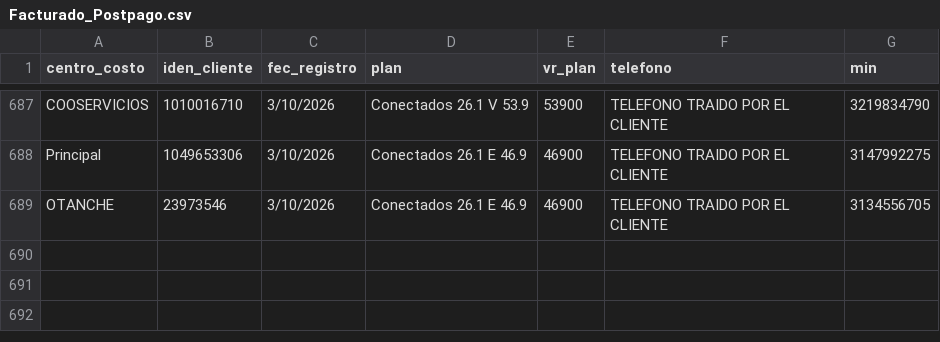
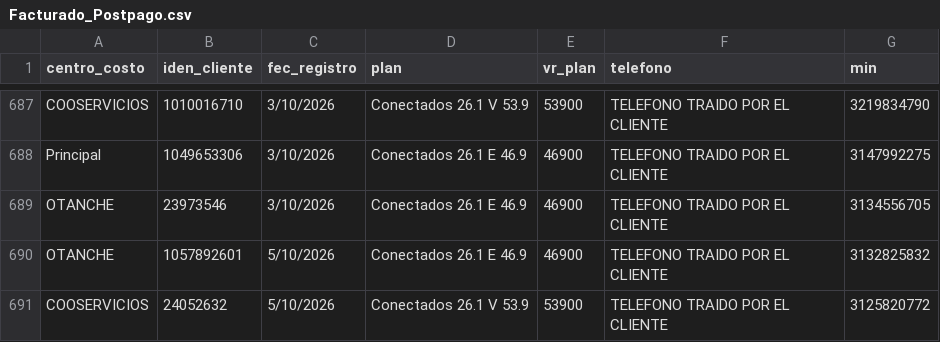
Before and after one commit to lubernu/prueba, a CSV file: Facturado_Postpago.csv, drawn as a sheet; only a part is shown, gaps mark what is left out.

Commit message:
Actualización automática: Facturado_Postpago.csv

```diff
--- a/Facturado_Postpago.csv
+++ b/Facturado_Postpago.csv
@@ -689 +689,3 @@ Principal  ;1049653306;3/10/2026;Conectados 26.1 E 46.9;46900;TELEFONO TRAIDO PO
 OTANCHE;23973546;3/10/2026;Conectados 26.1 E 46.9;46900;TELEFONO TRAIDO POR EL CLIENTE;3134556705
+OTANCHE;1057892601;5/10/2026;Conectados 26.1 E 46.9;46900;TELEFONO TRAIDO POR EL CLIENTE;3132825832
+COOSERVICIOS;24052632;5/10/2026;Conectados 26.1 V 53.9;53900;TELEFONO TRAIDO POR EL CLIENTE;3125820772
```
